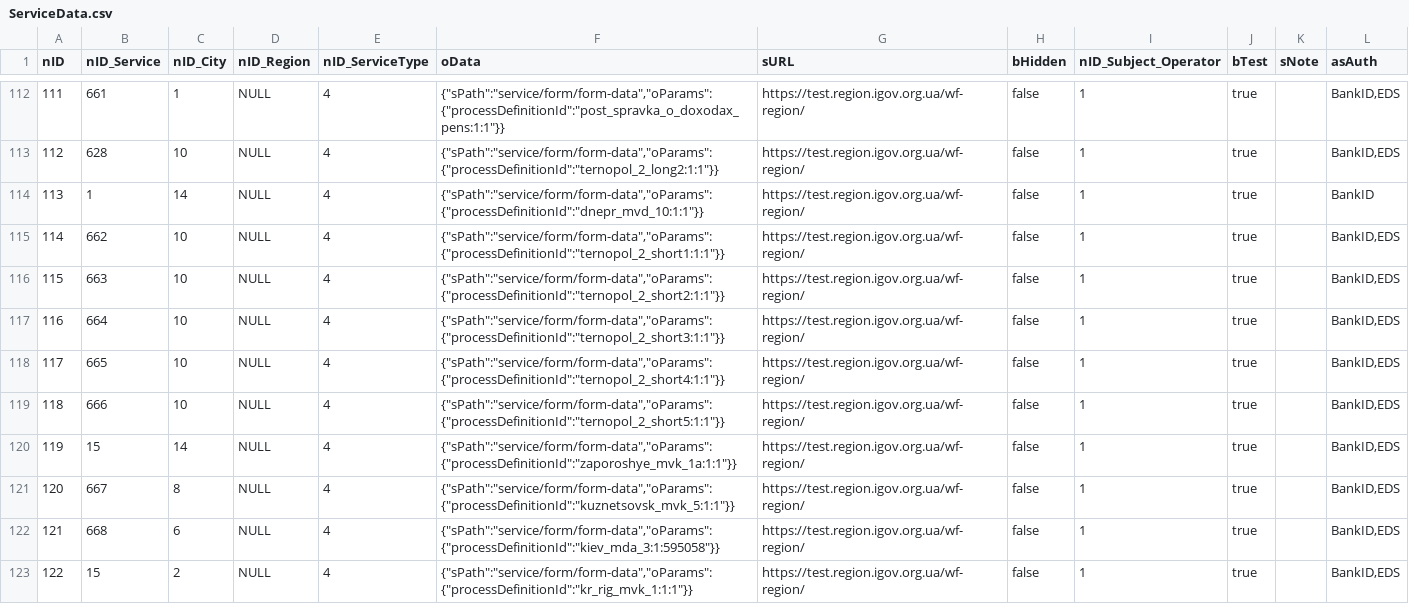
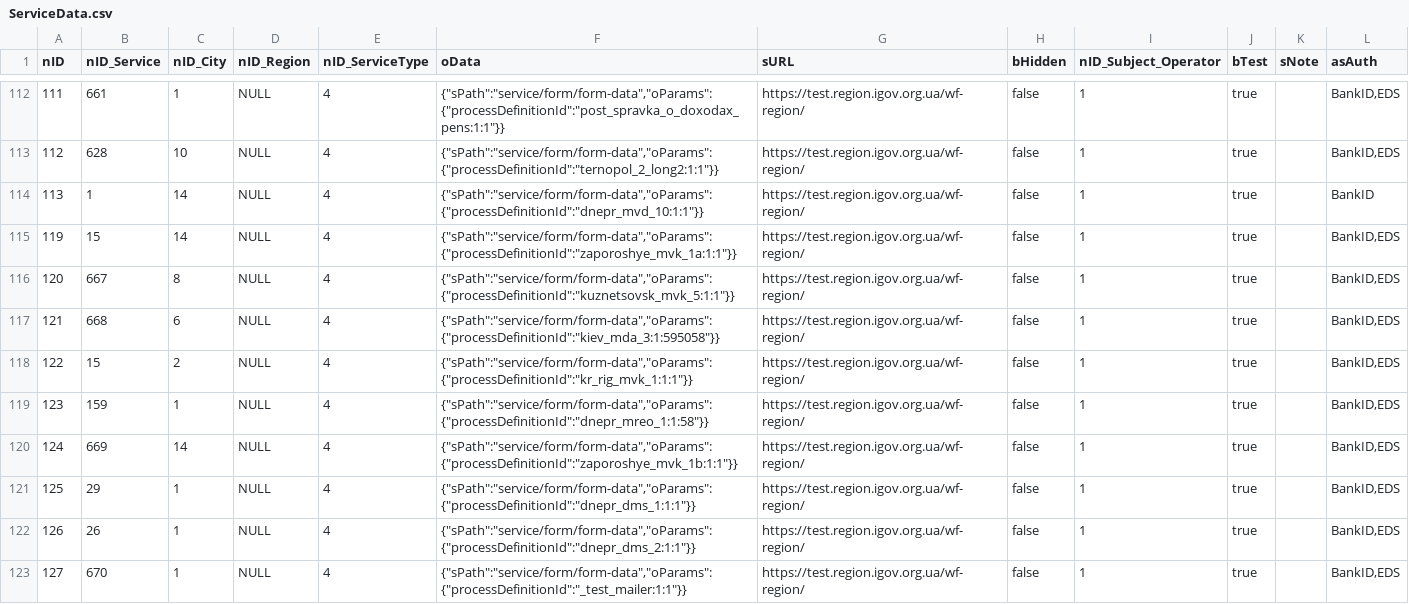
Before and after one commit to e-government-ua/_Kiev, a CSV file: wf-central/src/main/resources/data/ServiceData.csv, drawn as a sheet; only a part is shown, gaps mark what is left out; the shorter side is filled out with more unchanged rows; the diff names each change by its address in the sheet, - before the commit and + after, or states it on an @@ line.

Commit message:
Test data fixed.

```diff
--- a/wf-central/src/main/resources/data/ServiceData.csv
+++ b/wf-central/src/main/resources/data/ServiceData.csv
-row 115: 114 | 662 | 10 | NULL | 4 | {"sPath":"service/form/form-data","oParams":{"processDefinitionId":"ternopol_2_short1:1:1"}} | https://test.region.igov.org.ua/wf-region/ | false | 1 | true |  | BankID,EDS
-row 116: 115 | 663 | 10 | NULL | 4 | {"sPath":"service/form/form-data","oParams":{"processDefinitionId":"ternopol_2_short2:1:1"}} | https://test.region.igov.org.ua/wf-region/ | false | 1 | true |  | BankID,EDS
-row 117: 116 | 664 | 10 | NULL | 4 | {"sPath":"service/form/form-data","oParams":{"processDefinitionId":"ternopol_2_short3:1:1"}} | https://test.region.igov.org.ua/wf-region/ | false | 1 | true |  | BankID,EDS
-row 118: 117 | 665 | 10 | NULL | 4 | {"sPath":"service/form/form-data","oParams":{"processDefinitionId":"ternopol_2_short4:1:1"}} | https://test.region.igov.org.ua/wf-region/ | false | 1 | true |  | BankID,EDS
-row 119: 118 | 666 | 10 | NULL | 4 | {"sPath":"service/form/form-data","oParams":{"processDefinitionId":"ternopol_2_short5:1:1"}} | https://test.region.igov.org.ua/wf-region/ | false | 1 | true |  | BankID,EDS
```
Also changed, not shown: wf-central/src/main/resources/data/Service.csv.
